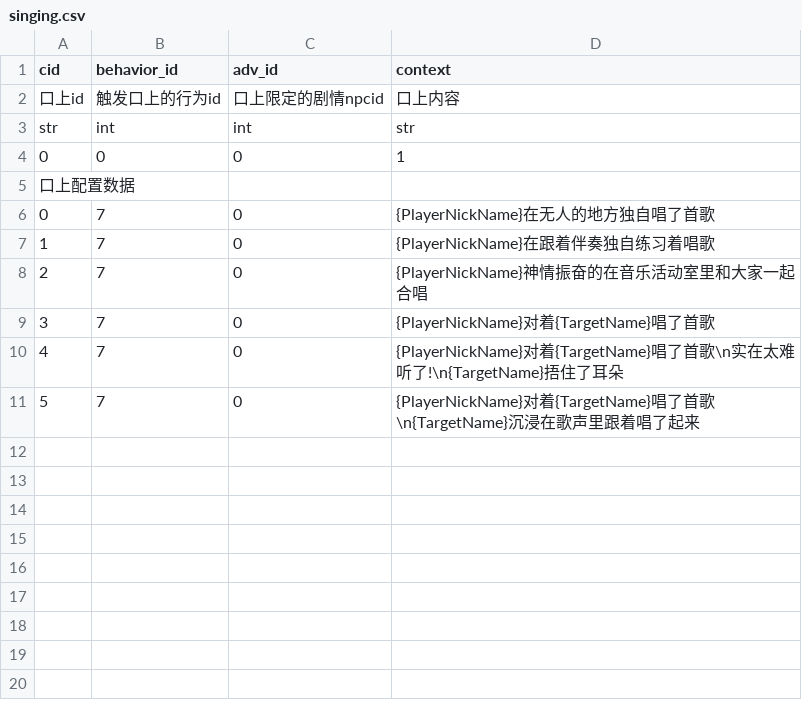
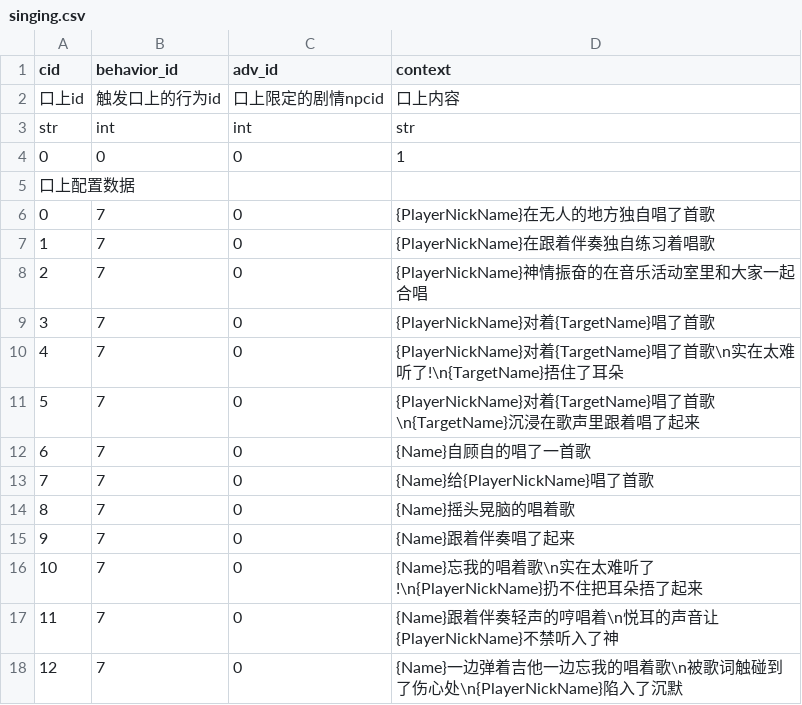
Before and after one commit to pokemonchw/dieloli, a CSV file: data/talk/default/singing.csv, drawn as a sheet; the diff names each change by its address in the sheet, - before the commit and + after, or states it on an @@ line.

```diff
--- a/data/talk/default/singing.csv
+++ b/data/talk/default/singing.csv
+row 12: 6 | 7 | 0 | {Name}自顾自的唱了一首歌
+row 13: 7 | 7 | 0 | {Name}给{PlayerNickName}唱了首歌
+row 14: 8 | 7 | 0 | {Name}摇头晃脑的唱着歌
+row 15: 9 | 7 | 0 | {Name}跟着伴奏唱了起来
+row 16: 10 | 7 | 0 | {Name}忘我的唱着歌\n实在太难听了!\n{PlayerNickName}扔不住把耳朵捂了起来
+row 17: 11 | 7 | 0 | {Name}跟着伴奏轻声的哼唱着\n悦耳的声音让{PlayerNickName}不禁听入了神
+row 18: 12 | 7 | 0 | {Name}一边弹着吉他一边忘我的唱着歌\n被歌词触碰到了伤心处\n{PlayerNickName}陷入了沉默
```
Also changed, not shown: data/csv/Target.csv, data/csv/TargetPremise.csv, 22 other files.
